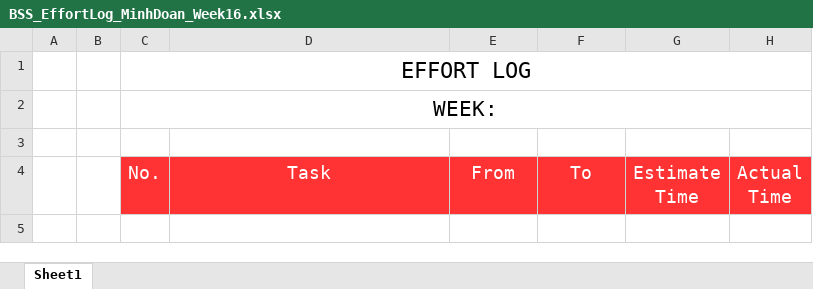
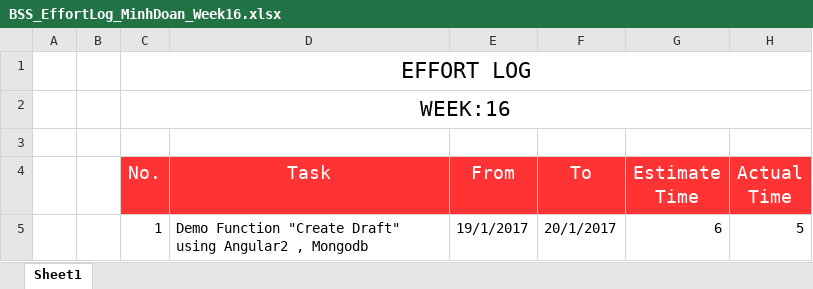
Before and after one commit to Haitrancntt/CapstonProject, an Excel workbook: DELIVERABLE/EFFORT_LOG/Week16/BSS_EffortLog_MinhDoan_Week16.xlsx, sheet Sheet1, drawn as a sheet; values as stored, in another font and other column widths than the file's, no borders; the diff names each change by its address in the sheet, - before the commit and + after, or states it on an @@ line.

```diff
--- a/DELIVERABLE/EFFORT_LOG/Week16/BSS_EffortLog_MinhDoan_Week16.xlsx (sheet Sheet1)
+++ b/DELIVERABLE/EFFORT_LOG/Week16/BSS_EffortLog_MinhDoan_Week16.xlsx (sheet Sheet1)
-C2 (No.): WEEK:
+C2 (No.): WEEK:16
+row 5:  |  | 1 | Demo Function "Create Draft" using Angular2 , Mongodb | 19/1/2017 | 20/1/2017 | 6 | 5
```
Also changed, not shown: DELIVERABLE/TASK_ASSIGN/BSS_TaskAssign.xlsx.
